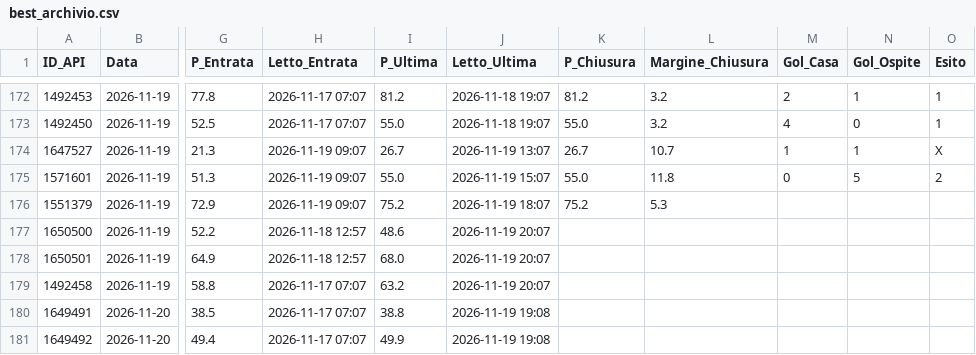
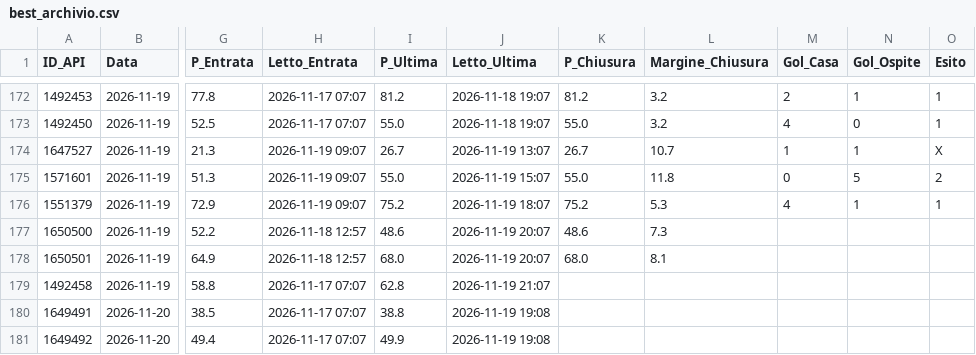
Before and after one commit to Caltiki/pronostici-repo, a CSV file: best_archivio.csv, drawn as a sheet; only a part is shown, gaps mark what is left out; the diff names each change by its address in the sheet, - before the commit and + after, or states it on an @@ line.

```diff
--- a/best_archivio.csv
+++ b/best_archivio.csv
-M176 (Gol_Casa): (empty)
+M176 (Gol_Casa): 4
-N176 (Gol_Ospite): (empty)
+N176 (Gol_Ospite): 1
-O176 (Esito): (empty)
+O176 (Esito): 1
-K177 (P_Chiusura): (empty)
+K177 (P_Chiusura): 48.6
-L177 (Margine_Chiusura): (empty)
+L177 (Margine_Chiusura): 7.3
-K178 (P_Chiusura): (empty)
+K178 (P_Chiusura): 68.0
-L178 (Margine_Chiusura): (empty)
+L178 (Margine_Chiusura): 8.1
-I179 (P_Ultima): 63.2
+I179 (P_Ultima): 62.8
-J179 (Letto_Ultima): 2026-11-19 20:07
+J179 (Letto_Ultima): 2026-11-19 21:07
```
Also changed, not shown: altribook_archivio.csv, pinnacle_archivio.csv, 14 other files.
